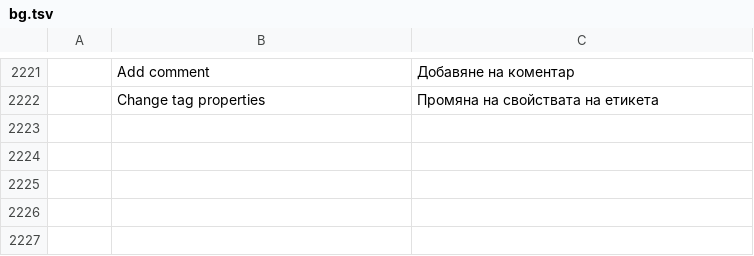
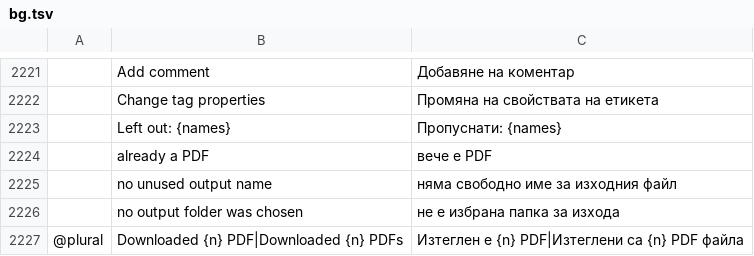
Before and after one commit to 23sati/pdfcraft, a TSV file: crates/ui-egui/src/i18n/bg.tsv, drawn as a sheet; only a part is shown, gaps mark what is left out; the diff names each change by its address in the sheet, - before the commit and + after, or states it on an @@ line.

```diff
--- a/crates/ui-egui/src/i18n/bg.tsv
+++ b/crates/ui-egui/src/i18n/bg.tsv
+row 2223:  | Left out: {names} | Пропуснати: {names}
+row 2224:  | already a PDF | вече е PDF
+row 2225:  | no unused output name | няма свободно име за изходния файл
+row 2226:  | no output folder was chosen | не е избрана папка за изхода
+row 2227: @plural | Downloaded {n} PDF|Downloaded {n} PDFs | Изтеглен е {n} PDF|Изтеглени са {n} PDF файла
```
Also changed, not shown: crates/ui-egui/src/i18n/ar.tsv, crates/ui-egui/src/i18n/el.tsv, 19 other files.
